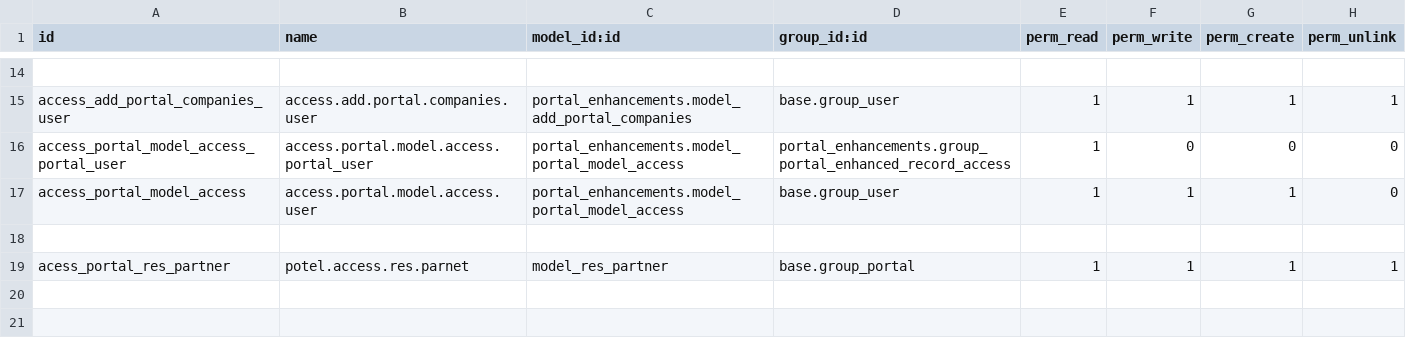
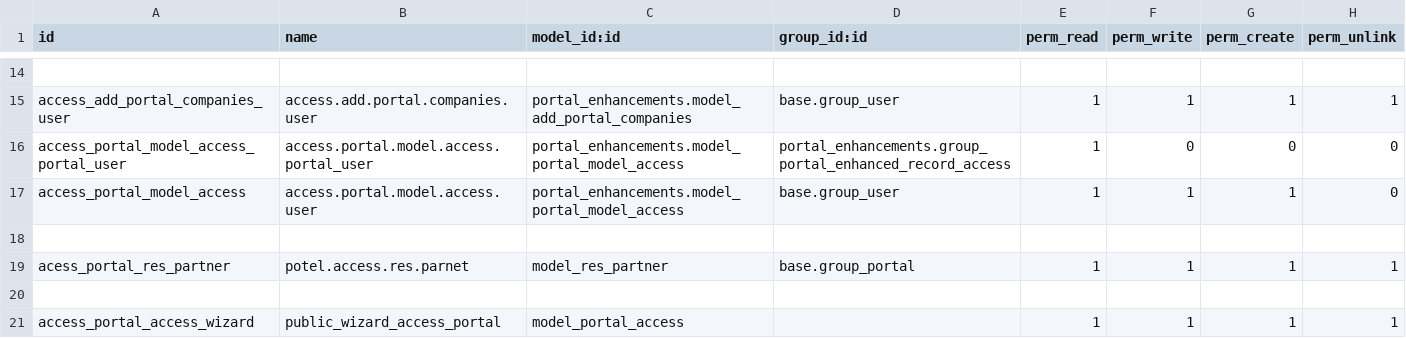
Before and after one commit to PricePaper/odoo-custom-v15, a CSV file: portal_enhancements/security/ir.model.access.csv, drawn as a sheet; only a part is shown, gaps mark what is left out; the diff names each change by its address in the sheet, - before the commit and + after, or states it on an @@ line.

Commit message:
[upd]portal

```diff
--- a/portal_enhancements/security/ir.model.access.csv
+++ b/portal_enhancements/security/ir.model.access.csv
+row 20: (empty)
+row 21: access_portal_access_wizard | public_wizard_access_portal | model_portal_access |  | 1 | 1 | 1 | 1
```
Also changed, not shown: 11 other files.
